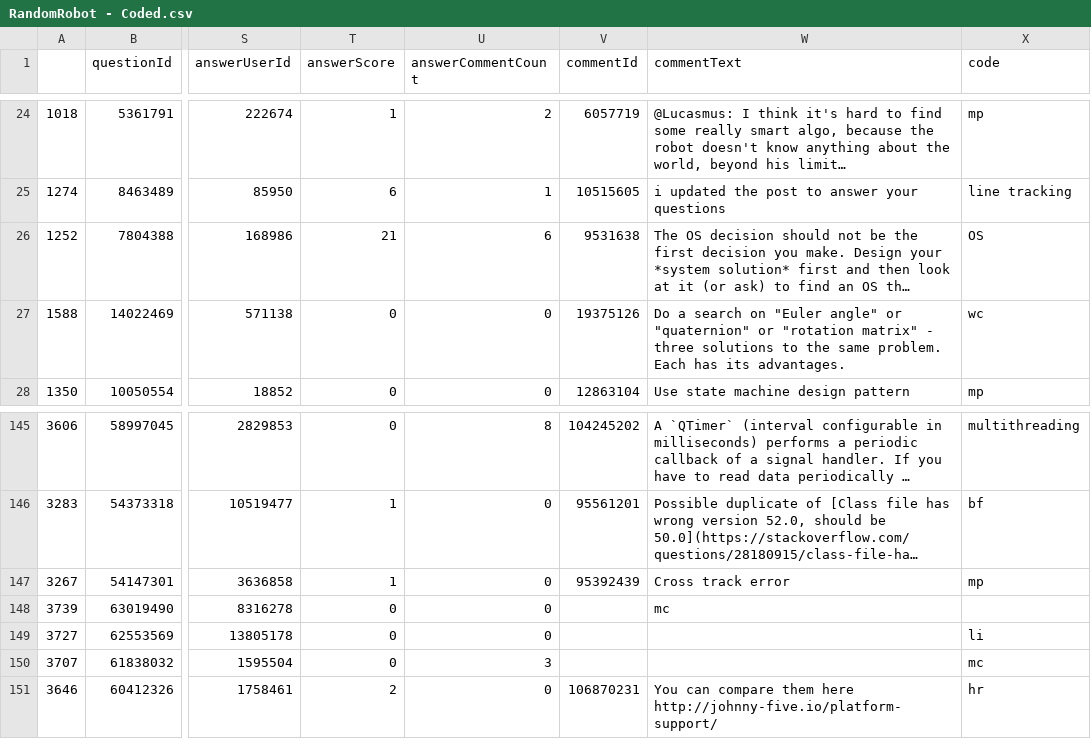
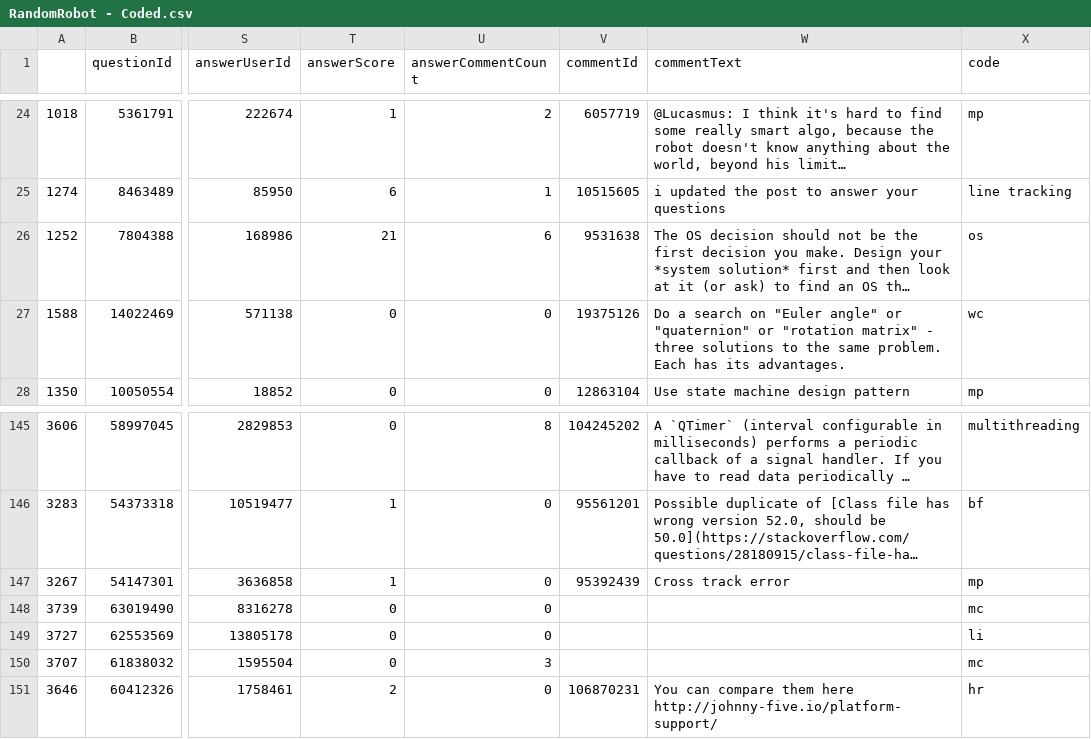
Before and after one commit to Hishamk2/Research-Robot-2024, a CSV file: RandomRobot - Coded.csv, drawn as a sheet; only a part is shown, gaps mark what is left out; long unchanged cells end in …; the diff names each change by its address in the sheet, - before the commit and + after, or states it on an @@ line.

Commit message:
lowercased os (line 26) and moved the theme mc one column to the right to get to proper column

```diff
--- a/RandomRobot - Coded.csv
+++ b/RandomRobot - Coded.csv
-X26 (code): OS
+X26 (code): os
-W148 (commentText): mc
+W148 (commentText): (empty)
-X148 (code): (empty)
+X148 (code): mc
```
